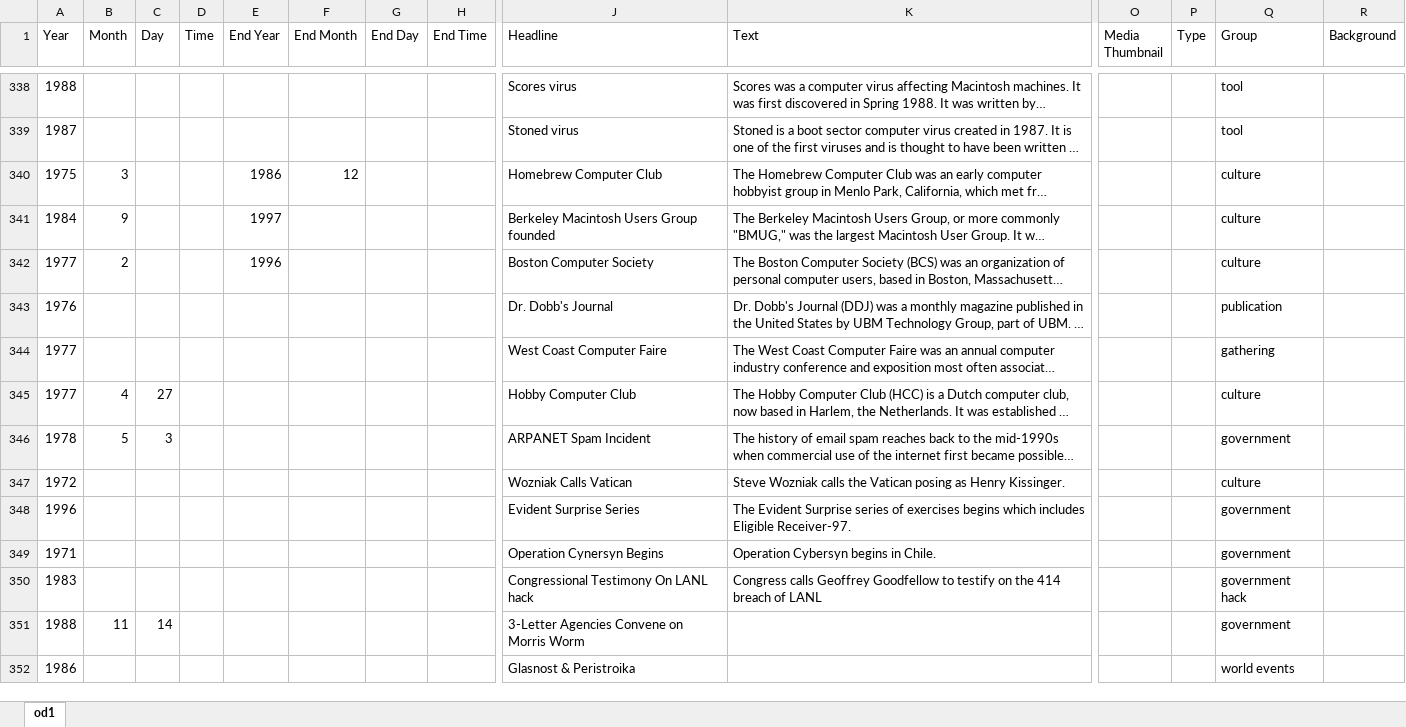
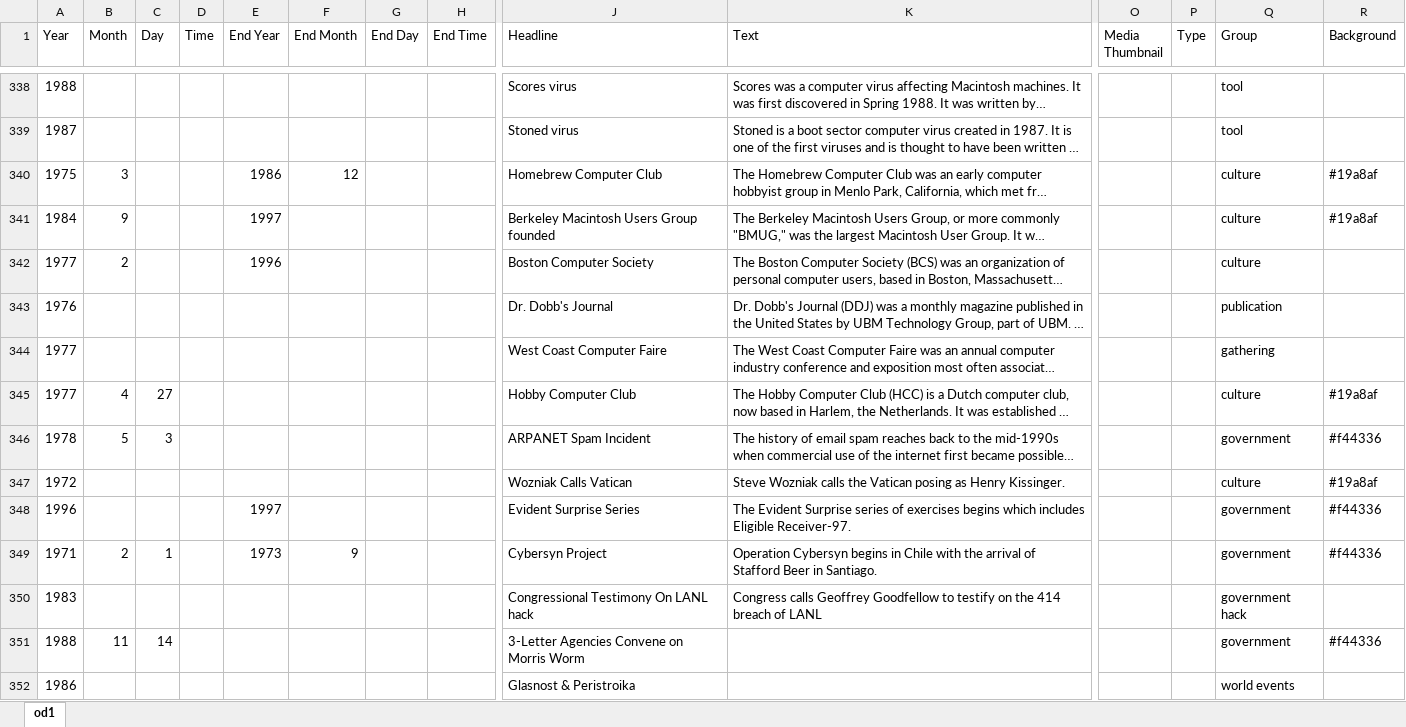
Before and after one commit to Hacking-History/hacktimeline, an Excel workbook: Hacking timeline.xlsx, sheet od1, drawn as a sheet; only a part is shown, gaps mark what is left out; long unchanged cells end in …; values as stored, in another font and other column widths than the file's, no cell formats; charts and pictures not drawn; removed rows and columns are numbered as before the commit, all else as after; rows hold the shown columns only; the diff covers the shown part only; the diff names each change by its address in the sheet, - before the commit and + after, or states it on an @@ line.

```diff
--- a/Hacking timeline.xlsx (sheet od1)
+++ b/Hacking timeline.xlsx (sheet od1)
-R340:R341 (Background): (empty)
+R340:R341 (Background): #19a8af
-R345 (Background): (empty)
+R345 (Background): #19a8af
-R346 (Background): (empty)
+R346 (Background): #f44336
-R347 (Background): (empty)
+R347 (Background): #19a8af
-E348 (End Year): (empty)
+E348 (End Year): 1997
-R348 (Background): (empty)
+R348 (Background): #f44336
-row 349: 1971 |  |  |  |  |  |  |  | Operation Cynersyn Begins | Operation Cybersyn begins in Chile. |  |  | government
+row 349: 1971 | 2 | 1 |  | 1973 | 9 |  |  | Cybersyn Project | Operation Cybersyn begins in Chile with the arrival of Stafford Beer in Santiago. |  |  | government | #f44336
-R351 (Background): (empty)
+R351 (Background): #f44336
```
Also changed, not shown: 10 added rows and 49 edited cells elsewhere in this sheet, cell formats, 1 other file.
